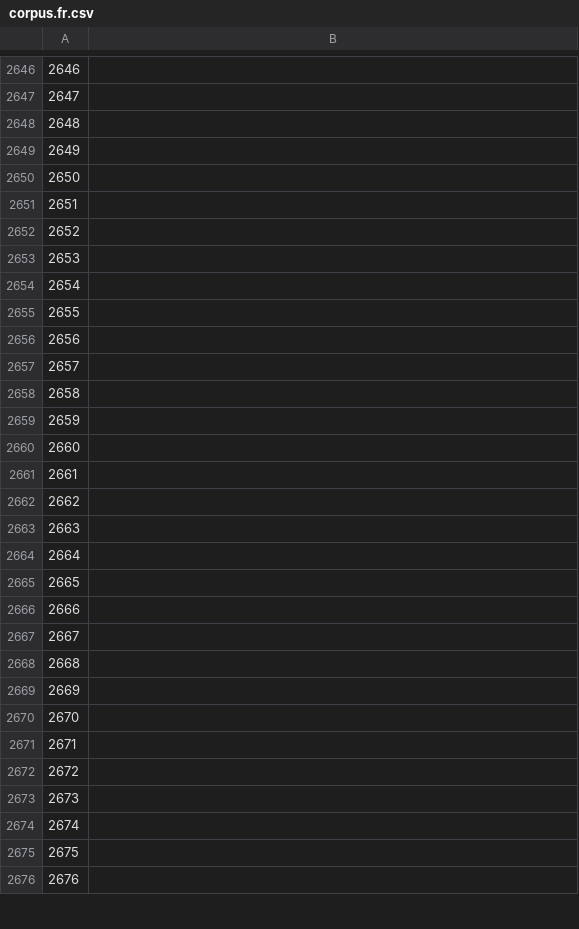
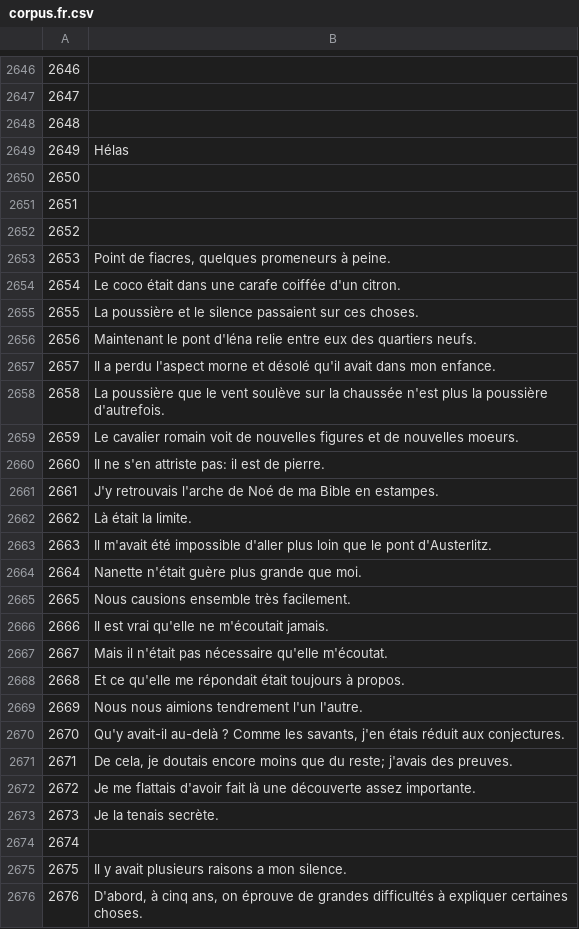
Before and after one commit to common-voice/cv-global-sprint-sentences, a CSV file: corpus.fr.csv, drawn as a sheet; only a part is shown, gaps mark what is left out; the diff covers the shown part only.

Commit message:
New translations corpus.csv (French)

```diff
--- a/corpus.fr.csv
+++ b/corpus.fr.csv
@@ -2648,3 +2648,3 @@
 "2648",""
-"2649",""
+"2649","Hélas"
 "2650",""
@@ -2652,25 +2652,25 @@
 "2652",""
-"2653",""
-"2654",""
-"2655",""
-"2656",""
-"2657",""
-"2658",""
-"2659",""
-"2660",""
-"2661",""
-"2662",""
-"2663",""
-"2664",""
-"2665",""
-"2666",""
-"2667",""
-"2668",""
-"2669",""
-"2670",""
-"2671",""
-"2672",""
-"2673",""
+"2653","Point de fiacres, quelques promeneurs à peine."
+"2654","Le coco était dans une carafe coiffée d'un citron."
+"2655","La poussière et le silence passaient sur ces choses."
+"2656","Maintenant le pont d'Iéna relie entre eux des quartiers neufs."
+"2657","Il a perdu l'aspect morne et désolé qu'il avait dans mon enfance."
+"2658","La poussière que le vent soulève sur la chaussée n'est plus la poussière d'autrefois."
+"2659","Le cavalier romain voit de nouvelles figures et de nouvelles moeurs."
+"2660","Il ne s'en attriste pas: il est de pierre."
+"2661","J'y retrouvais l'arche de Noé de ma Bible en estampes."
+"2662","Là était la limite."
+"2663","Il m'avait été impossible d'aller plus loin que le pont d'Austerlitz."
+"2664","Nanette n'était guère plus grande que moi."
+"2665","Nous causions ensemble très facilement."
+"2666","Il est vrai qu'elle ne m'écoutait jamais."
+"2667","Mais il n'était pas nécessaire qu'elle m'écoutat."
+"2668","Et ce qu'elle me répondait était toujours à propos."
+"2669","Nous nous aimions tendrement l'un l'autre."
+"2670","Qu'y avait-il au-delà ? Comme les savants, j'en étais réduit aux conjectures."
+"2671","De cela, je doutais encore moins que du reste; j'avais des preuves."
+"2672","Je me flattais d'avoir fait là une découverte assez importante."
+"2673","Je la tenais secrète."
 "2674",""
-"2675",""
-"2676",""
+"2675","Il y avait plusieurs raisons a mon silence."
+"2676","D'abord, à cinq ans, on éprouve de grandes difficultés à expliquer certaines choses."
```
Also changed, not shown: 24 edited cells elsewhere in this file.
